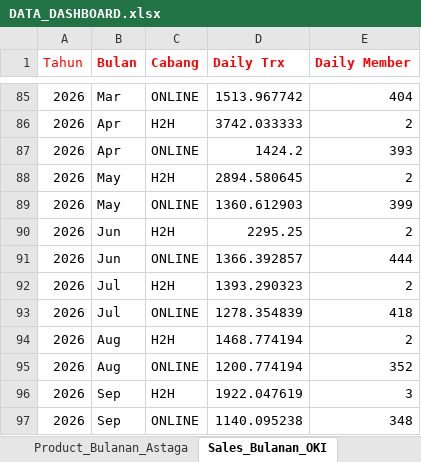
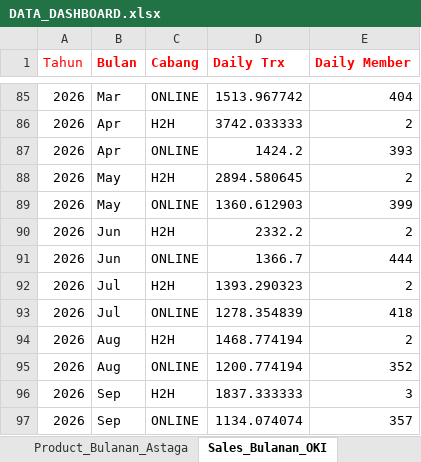
Before and after one commit to depocell/dashboard, an Excel workbook: DATA_DASHBOARD.xlsx, sheet Sales_Bulanan_OKI, drawn as a sheet; only a part is shown, gaps mark what is left out; values as stored, in another font and other column widths than the file's, no borders; the diff names each change by its address in the sheet, - before the commit and + after, or states it on an @@ line.

```diff
--- a/DATA_DASHBOARD.xlsx (sheet Sales_Bulanan_OKI)
+++ b/DATA_DASHBOARD.xlsx (sheet Sales_Bulanan_OKI)
-D90 (Daily Trx): 2295.25
+D90 (Daily Trx): 2332.2
-D91 (Daily Trx): 1366.392857
+D91 (Daily Trx): 1366.7
-D96 (Daily Trx): 1922.047619
+D96 (Daily Trx): 1837.333333
-D97 (Daily Trx): 1140.095238
+D97 (Daily Trx): 1134.074074
-E97 (Daily Member): 348
+E97 (Daily Member): 357
```
Also changed, not shown: sheet Product_Bulanan_Astaga, sheet Agen_Astaga, sheet Product_Bulanan_OKI, sheet Agen_OkiPay, sheet KPI_SCO, sheet Sales_Bulanan_Astaga, other sheet tabs, 1 other file.
